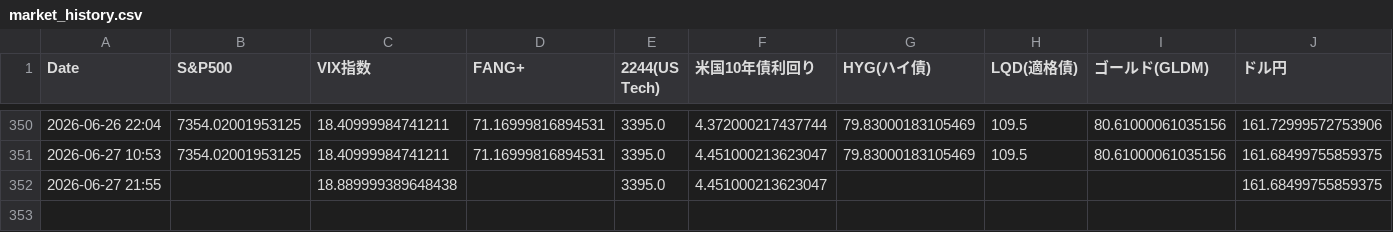
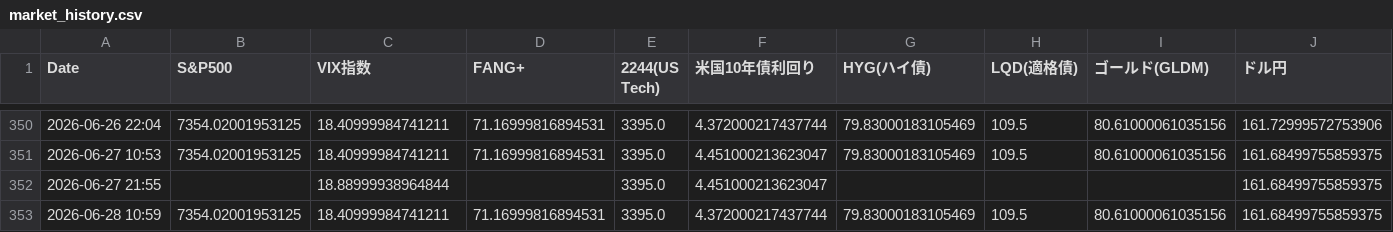
Before and after one commit to tetsustrategist-glitch/market-analyzer, a CSV file: market_history.csv, drawn as a sheet; only a part is shown, gaps mark what is left out; rows hold the shown columns only; the diff names each change by its address in the sheet, - before the commit and + after, or states it on an @@ line.

```diff
--- a/market_history.csv
+++ b/market_history.csv
-C352 (VIX指数): 18.889999389648438
+C352 (VIX指数): 18.88999938964844
+row 353: 2026-06-28 10:59 | 7354.02001953125 | 18.40999984741211 | 71.16999816894531 | 3395.0 | 4.372000217437744 | 79.83000183105469 | 109.5 | 80.61000061035156 | 161.68499755859375
```
Also changed, not shown: 2 other files.
